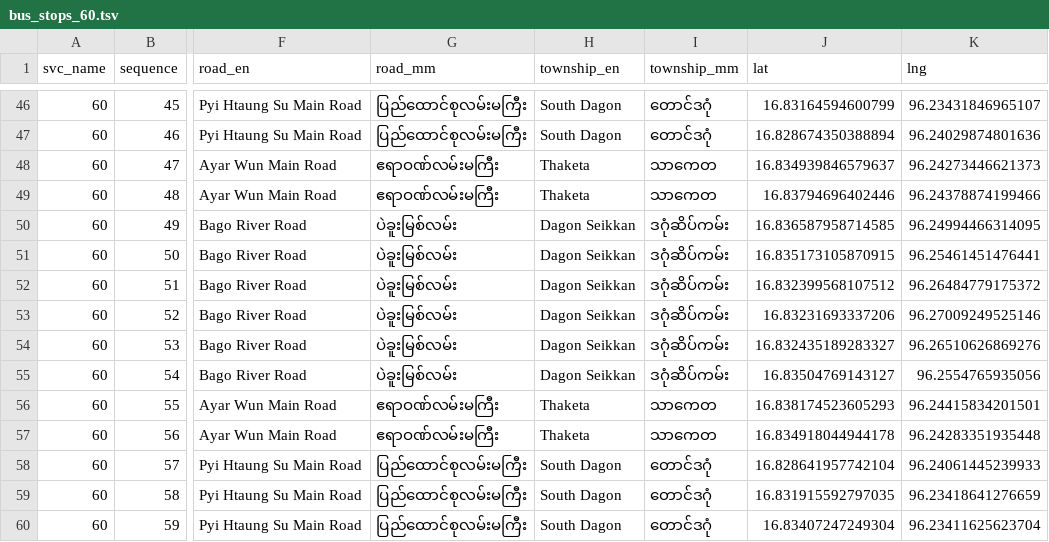
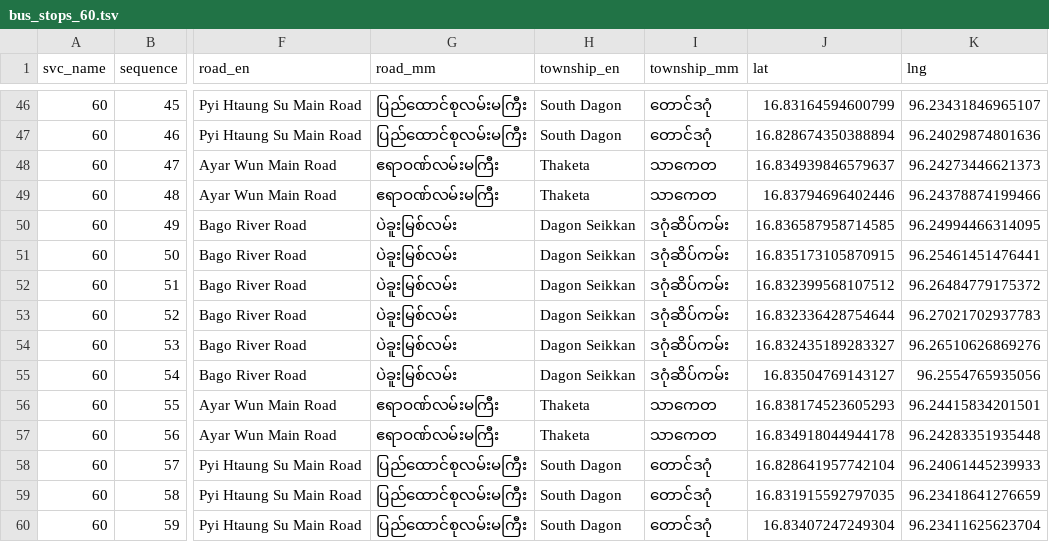
Before and after one commit to thantthet/YBS-Data, a TSV file: stop_sequences/bus_stops_60.tsv, drawn as a sheet; only a part is shown, gaps mark what is left out; the diff names each change by its address in the sheet, - before the commit and + after, or states it on an @@ line.

```diff
--- a/stop_sequences/bus_stops_60.tsv
+++ b/stop_sequences/bus_stops_60.tsv
-J53 (lat): 16.83231693337206
+J53 (lat): 16.832336428754644
-K53 (lng): 96.27009249525146
+K53 (lng): 96.27021702937783
```
Also changed, not shown: stop_sequences/bus_stops_03A.tsv, stop_sequences/bus_stops_05.tsv, 6 other files.
